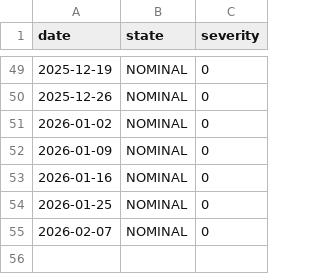
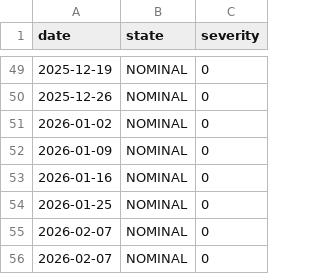
Before and after one commit to kam-reef/Market-Correction-Watch, a CSV file: data/history/state_history.csv, drawn as a sheet; only a part is shown, gaps mark what is left out.

```diff
--- a/data/history/state_history.csv
+++ b/data/history/state_history.csv
@@ -55 +55,2 @@ date,state,severity
 2026-02-07,NOMINAL,0
+2026-02-07,NOMINAL,0
```
Also changed, not shown: data/output/alerts_snapshot.csv, docs/data/alerts_snapshot.csv, 12 other files.
